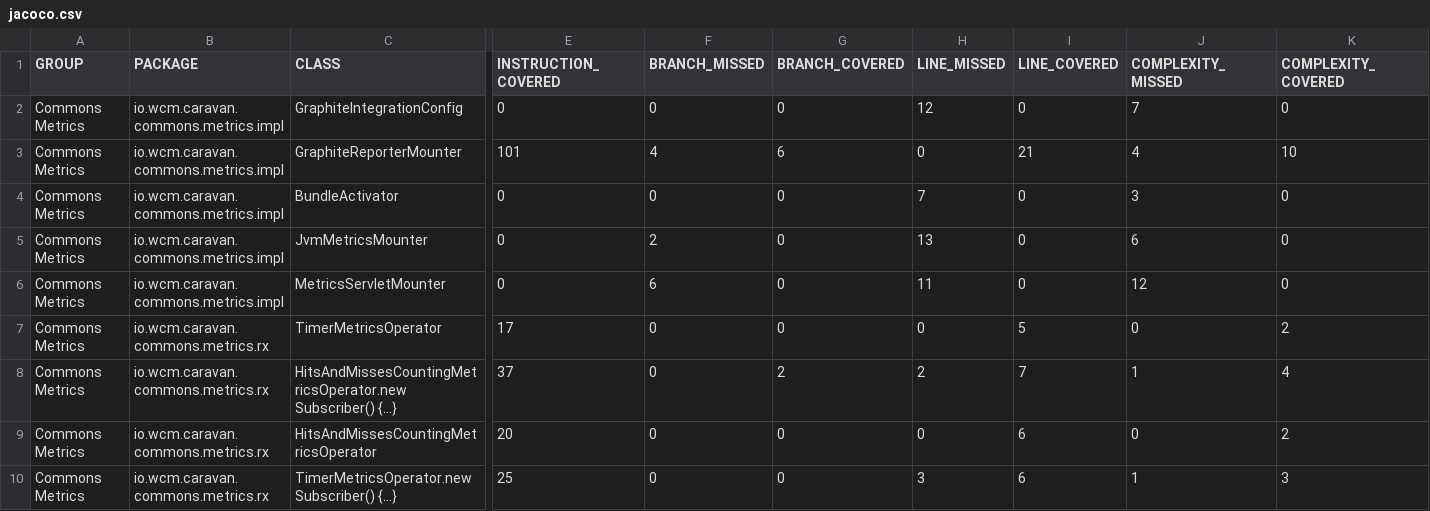
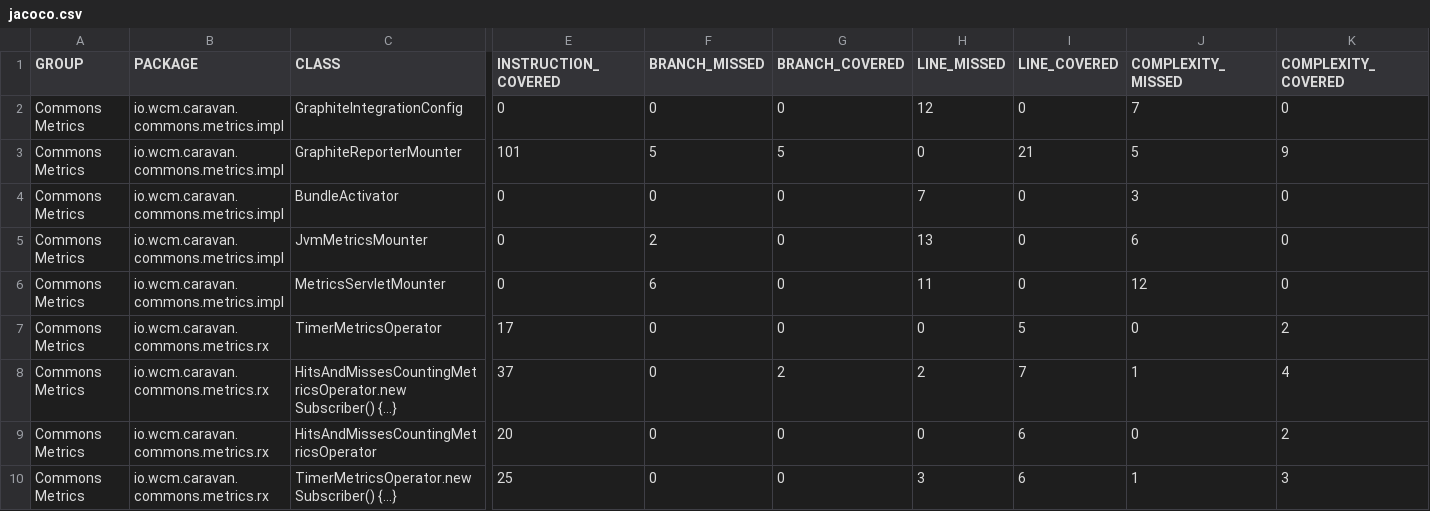
Before and after one commit to wcm-io-caravan/wcm-io-caravan.github.io, a CSV file: commons/metrics/jacoco-unit/jacoco.csv, drawn as a sheet; only a part is shown, gaps mark what is left out; the diff names each change by its address in the sheet, - before the commit and + after, or states it on an @@ line.

Commit message:
Maven site: wcm-io-caravan/caravan-commons

```diff
--- a/commons/metrics/jacoco-unit/jacoco.csv
+++ b/commons/metrics/jacoco-unit/jacoco.csv
-F3 (BRANCH_MISSED): 4
+F3 (BRANCH_MISSED): 5
-G3 (BRANCH_COVERED): 6
+G3 (BRANCH_COVERED): 5
-J3 (COMPLEXITY_MISSED): 4
+J3 (COMPLEXITY_MISSED): 5
-K3 (COMPLEXITY_COVERED): 10
+K3 (COMPLEXITY_COVERED): 9
```
Also changed, not shown: commons/metrics/jacoco/jacoco.csv, 41 other files.
